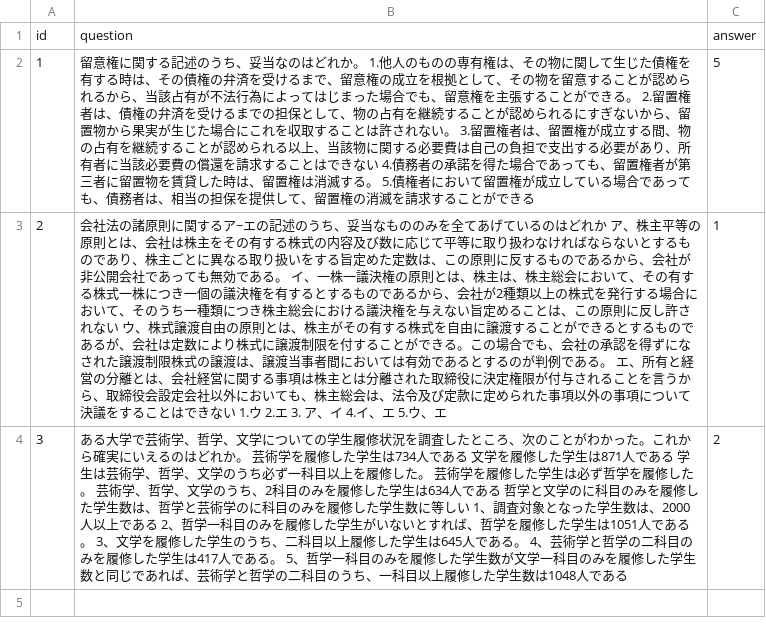
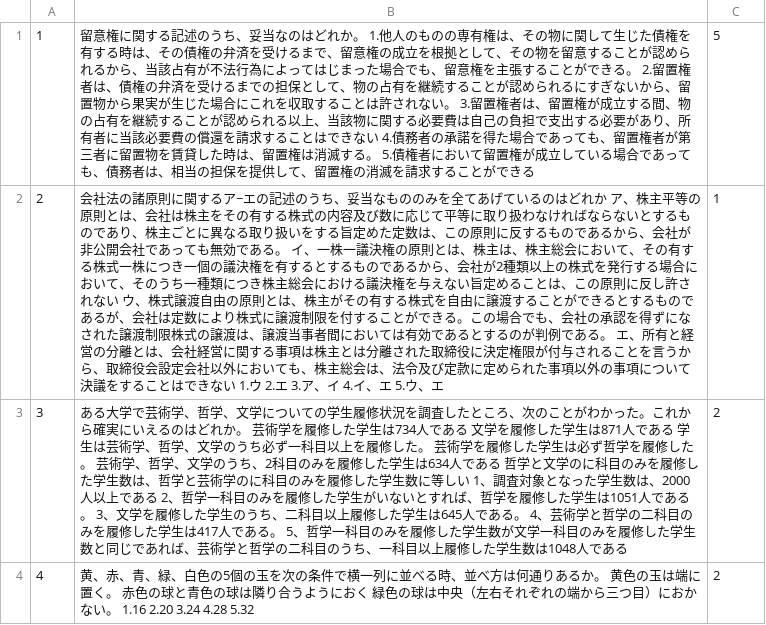
Before and after one commit to lil-shimon/lil-national-tax, a CSV file: question/data.csv, drawn as a sheet.

```diff
--- a/question/data.csv
+++ b/question/data.csv
@@ -1,4 +1,4 @@
-id,question,answer
 1,留意権に関する記述のうち、妥当なのはどれか。 1.他人のものの専有権は、その物に関して生じた債権を有する時は、その債権の弁済を受けるまで、留意権の成立を根拠として、その物を留意することが認められるから、当該占有が不法行為によってはじまった場合でも、留意権を主張することができる。 2.留置権者は、債権の弁済を受けるまでの担保として、物の占有を継続することが認められるにすぎないから、留置物から果実が生じた場合にこれを収取することは許されない。 3.留置権者は、留置権が成立する間、物の占有を継続することが認められる以上、当該物に関する必要費は自己の負担で支出する必要があり、所有者に当該必要費の償還を請求することはできない 4.債務者の承諾を得た場合であっても、留置権者が第三者に留置物を賃貸した時は、留置権は消滅する。 5.債権者において留置権が成立している場合であっても、債務者は、相当の担保を提供して、留置権の消滅を請求することができる,5
-2,会社法の諸原則に関するア~エの記述のうち、妥当なもののみを全てあげているのはどれか ア、株主平等の原則とは、会社は株主をその有する株式の内容及び数に応じて平等に取り扱わなければならないとするものであり、株主ごとに異なる取り扱いをする旨定めた定数は、この原則に反するものであるから、会社が非公開会社であっても無効である。 イ、一株一議決権の原則とは、株主は、株主総会において、その有する株式一株につき一個の議決権を有するとするものであるから、会社が2種類以上の株式を発行する場合において、そのうち一種類につき株主総会における議決権を与えない旨定めることは、この原則に反し許されない ウ、株式譲渡自由の原則とは、株主がその有する株式を自由に譲渡することができるとするものであるが、会社は定数により株式に譲渡制限を付することができる。この場合でも、会社の承認を得ずになされた譲渡制限株式の譲渡は、譲渡当事者間においては有効であるとするのが判例である。 エ、所有と経営の分離とは、会社経営に関する事項は株主とは分離された取締役に決定権限が付与されることを言うから、取締役会設定会社以外においても、株主総会は、法令及び定款に定められた事項以外の事項について決議をすることはできない 1.ウ 2.エ 3. ア、イ 4.イ、エ 5.ウ、エ, 1
+2,会社法の諸原則に関するア~エの記述のうち、妥当なもののみを全てあげているのはどれか ア、株主平等の原則とは、会社は株主をその有する株式の内容及び数に応じて平等に取り扱わなければならないとするものであり、株主ごとに異なる取り扱いをする旨定めた定数は、この原則に反するものであるから、会社が非公開会社であっても無効である。 イ、一株一議決権の原則とは、株主は、株主総会において、その有する株式一株につき一個の議決権を有するとするものであるから、会社が2種類以上の株式を発行する場合において、そのうち一種類につき株主総会における議決権を与えない旨定めることは、この原則に反し許されない ウ、株式譲渡自由の原則とは、株主がその有する株式を自由に譲渡することができるとするものであるが、会社は定数により株式に譲渡制限を付することができる。この場合でも、会社の承認を得ずになされた譲渡制限株式の譲渡は、譲渡当事者間においては有効であるとするのが判例である。 エ、所有と経営の分離とは、会社経営に関する事項は株主とは分離された取締役に決定権限が付与されることを言うから、取締役会設定会社以外においても、株主総会は、法令及び定款に定められた事項以外の事項について決議をすることはできない 1.ウ 2.エ 3.ア、イ 4.イ、エ 5.ウ、エ, 1
 3,ある大学で芸術学、哲学、文学についての学生履修状況を調査したところ、次のことがわかった。これから確実にいえるのはどれか。 芸術学を履修した学生は734人である 文学を履修した学生は871人である 学生は芸術学、哲学、文学のうち必ず一科目以上を履修した。 芸術学を履修した学生は必ず哲学を履修した。 芸術学、哲学、文学のうち、2科目のみを履修した学生は634人である 哲学と文学のに科目のみを履修した学生数は、哲学と芸術学のに科目のみを履修した学生数に等しい 1、調査対象となった学生数は、2000人以上である 2、哲学一科目のみを履修した学生がいないとすれば、哲学を履修した学生は1051人である。 3、文学を履修した学生のうち、二科目以上履修した学生は645人である。 4、芸術学と哲学の二科目のみを履修した学生は417人である。 5、哲学一科目のみを履修した学生数が文学一科目のみを履修した学生数と同じであれば、芸術学と哲学の二科目のうち、一科目以上履修した学生数は1048人である,2
+4,黄、赤、青、緑、白色の5個の玉を次の条件で横一列に並べる時、並べ方は何通りあるか。 黄色の玉は端に置く。 赤色の球と青色の球は隣り合うようにおく 緑色の球は中央（左右それぞれの端から三つ目）におかない。 1.16 2.20 3.24 4.28 5.32,2
```
Also changed, not shown: 2 other files.
